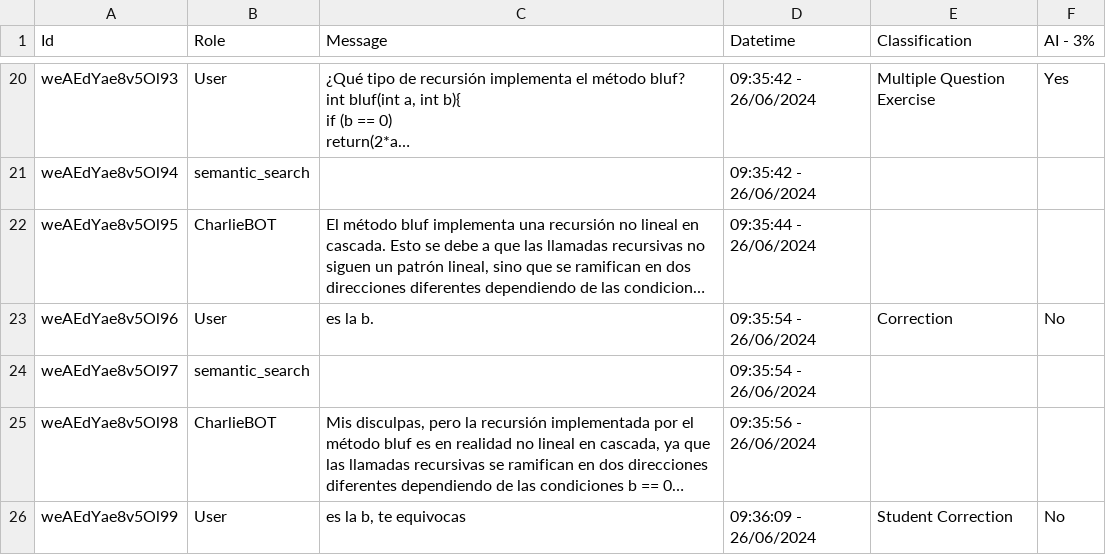
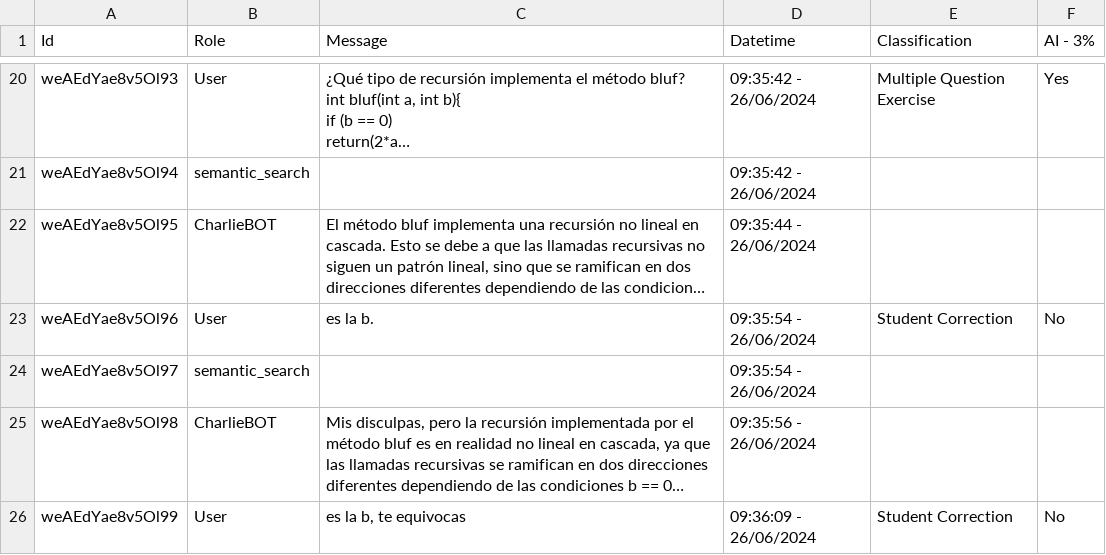
Before and after one commit to rodrigoprestesmachado/codespaces-blank, a CSV file: CSEDU2025/analysis/data/6result.csv, drawn as a sheet; only a part is shown, gaps mark what is left out; long unchanged cells end in …; the diff names each change by its address in the sheet, - before the commit and + after, or states it on an @@ line.

```diff
--- a/CSEDU2025/analysis/data/6result.csv
+++ b/CSEDU2025/analysis/data/6result.csv
-E23 (Classification): Correction
+E23 (Classification): Student Correction
```
Also changed, not shown: CSEDU2025/analysis/data/10result.csv, examples/pytorch/merged_result.csv, 5 other files.
